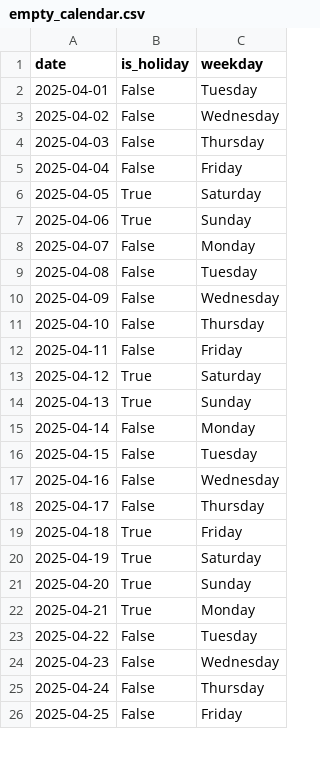
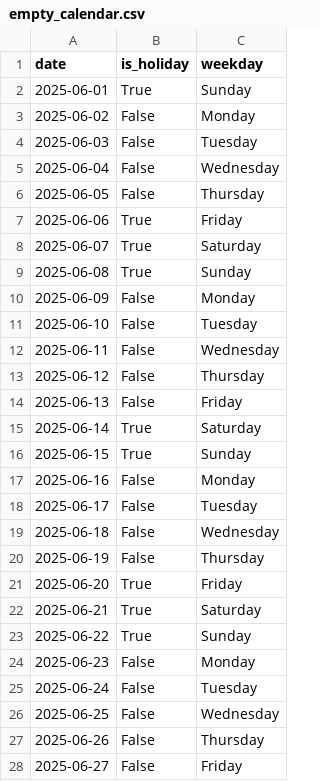
Before and after one commit to larssonnathalie/QMaxH-Cap, a CSV file: data/intermediate/empty_calendar.csv, drawn as a sheet; only a part is shown; the diff covers the shown part only.

```diff
--- a/data/intermediate/empty_calendar.csv
+++ b/data/intermediate/empty_calendar.csv
@@ -1,26 +1,28 @@
 date,is_holiday,weekday
-2025-04-01,False,Tuesday
-2025-04-02,False,Wednesday
-2025-04-03,False,Thursday
-2025-04-04,False,Friday
-2025-04-05,True,Saturday
-2025-04-06,True,Sunday
-2025-04-07,False,Monday
-2025-04-08,False,Tuesday
-2025-04-09,False,Wednesday
-2025-04-10,False,Thursday
-2025-04-11,False,Friday
-2025-04-12,True,Saturday
-2025-04-13,True,Sunday
-2025-04-14,False,Monday
-2025-04-15,False,Tuesday
-2025-04-16,False,Wednesday
-2025-04-17,False,Thursday
-2025-04-18,True,Friday
-2025-04-19,True,Saturday
-2025-04-20,True,Sunday
-2025-04-21,True,Monday
-2025-04-22,False,Tuesday
-2025-04-23,False,Wednesday
-2025-04-24,False,Thursday
-2025-04-25,False,Friday
+2025-06-01,True,Sunday
+2025-06-02,False,Monday
+2025-06-03,False,Tuesday
+2025-06-04,False,Wednesday
+2025-06-05,False,Thursday
+2025-06-06,True,Friday
+2025-06-07,True,Saturday
+2025-06-08,True,Sunday
+2025-06-09,False,Monday
+2025-06-10,False,Tuesday
+2025-06-11,False,Wednesday
+2025-06-12,False,Thursday
+2025-06-13,False,Friday
+2025-06-14,True,Saturday
+2025-06-15,True,Sunday
+2025-06-16,False,Monday
+2025-06-17,False,Tuesday
+2025-06-18,False,Wednesday
+2025-06-19,False,Thursday
+2025-06-20,True,Friday
+2025-06-21,True,Saturday
+2025-06-22,True,Sunday
+2025-06-23,False,Monday
+2025-06-24,False,Tuesday
+2025-06-25,False,Wednesday
+2025-06-26,False,Thursday
+2025-06-27,False,Friday
```
Also changed, not shown: 4 removed rows and 1 edited cell elsewhere in this file, data/intermediate/physician_data.csv, data/intermediate/shift_data_all_t.csv, 25 other files.
